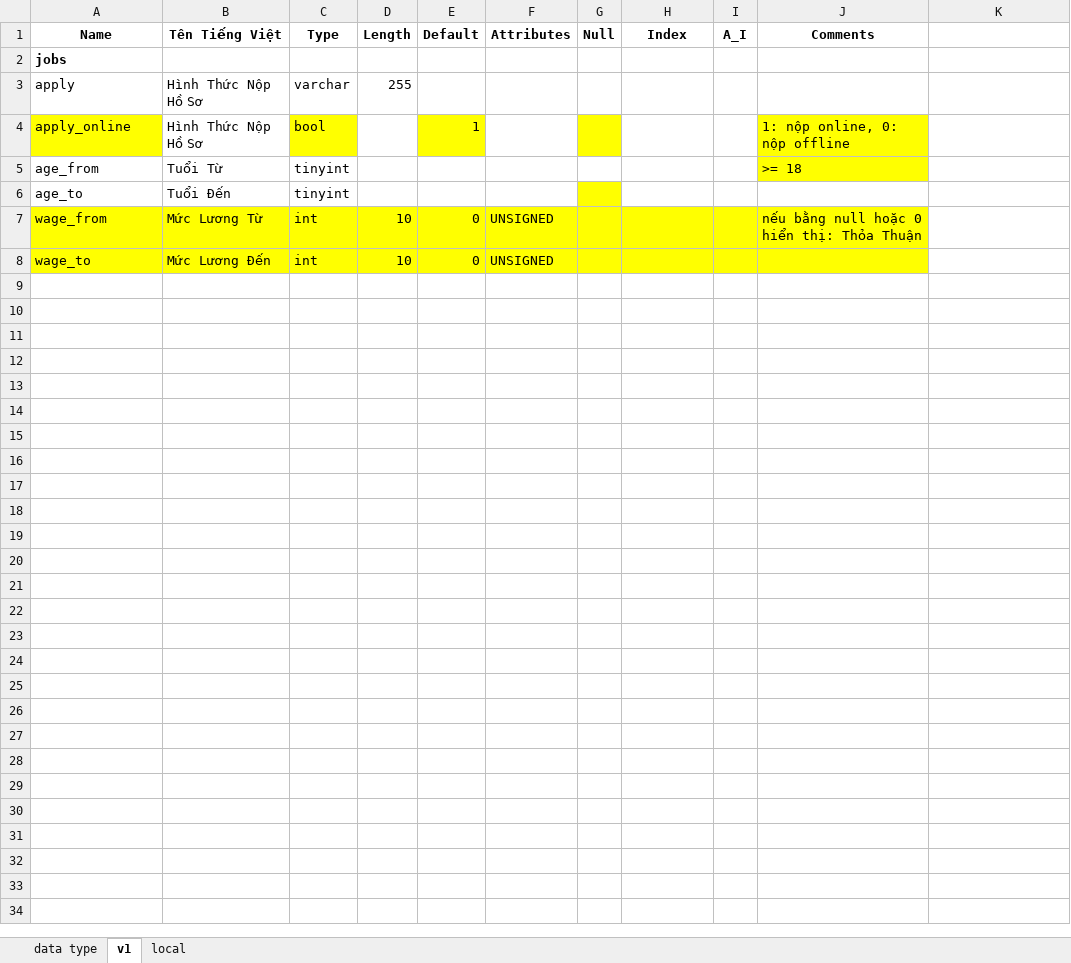
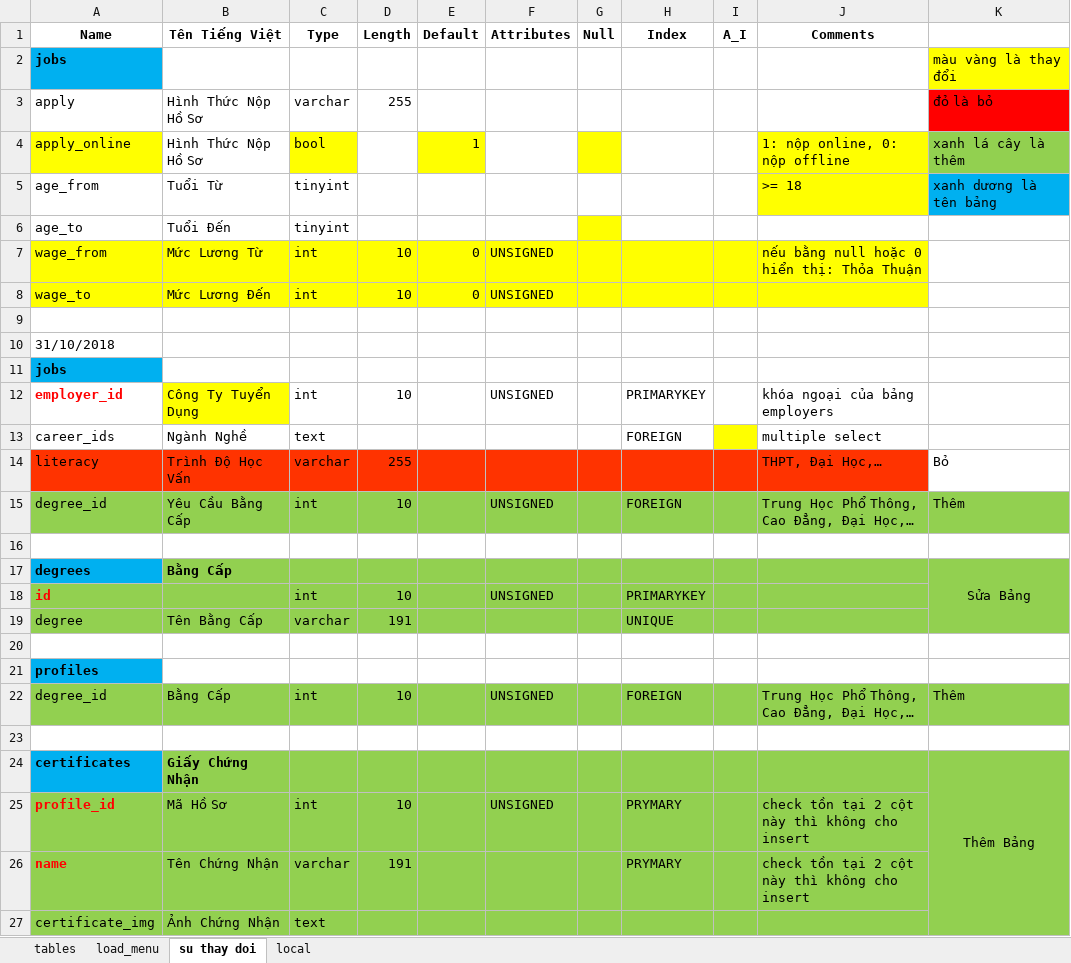
Before and after one commit to vongocnhat/TimViec, an Excel workbook: db_29_10_2018.xlsx, sheet su thay doi, drawn as a sheet; values as stored, in another font and other column widths than the file's, no borders; charts and pictures not drawn; the diff names each change by its address in the sheet, - before the commit and + after, or states it on an @@ line.

```diff
--- a/db_29_10_2018.xlsx (sheet su thay doi)
+++ b/db_29_10_2018.xlsx (sheet su thay doi)
-sheet tab: data type
+sheet tab: tables
-sheet tab: v1
+sheet tab: su thay doi
+sheet tab: load_menu
-A2 fill: none
+A2 fill: #00B0F0
-K2: (empty)
+K2: màu vàng là thay đổi
-K2 fill: none
+K2 fill: #FFFF00
-K3: (empty)
+K3: đỏ là bỏ
-K3 fill: none
+K3 fill: #FF0000
-K4: (empty)
+K4: xanh lá cây là thêm
-K4 fill: none
+K4 fill: #92D050
-K5: (empty)
+K5: xanh dương là tên bảng
-K5 fill: none
+K5 fill: #00B0F0
+row 9: (empty)
+row 10: 31/10/2018
+row 11: jobs
+row 12: employer_id | Công Ty Tuyển Dụng | int | 10 |  | UNSIGNED |  | PRIMARYKEY |  | khóa ngoại của bảng employers
+row 13: career_ids | Ngành Nghề | text |  |  |  |  | FOREIGN |  | multiple select
+row 14: literacy | Trình Độ Học Vấn | varchar | 255 |  |  |  |  |  | THPT, Đại Học,… | Bỏ
+row 15: degree_id | Yêu Cầu Bằng Cấp | int | 10 |  | UNSIGNED |  | FOREIGN |  | Trung Học Phổ Thông, Cao Đẳng, Đại Học,… | Thêm
+row 16: (empty)
+row 17: degrees | Bằng Cấp |  |  |  |  |  |  |  |  | Sửa Bảng
+row 18: id |  | int | 10 |  | UNSIGNED |  | PRIMARYKEY
+row 19: degree | Tên Bằng Cấp | varchar | 191 |  |  |  | UNIQUE
+row 20: (empty)
+row 21: profiles
+row 22: degree_id | Bằng Cấp | int | 10 |  | UNSIGNED |  | FOREIGN |  | Trung Học Phổ Thông, Cao Đẳng, Đại Học,… | Thêm
+row 23: (empty)
+row 24: certificates | Giấy Chứng Nhận |  |  |  |  |  |  |  |  | Thêm Bảng
+row 25: profile_id | Mã Hồ Sơ | int | 10 |  | UNSIGNED |  | PRYMARY |  | check tồn tại 2 cột này thì không cho insert
+row 26: name | Tên Chứng Nhận | varchar | 191 |  |  |  | PRYMARY |  | check tồn tại 2 cột này thì không cho insert
+row 27: certificate_img | Ảnh Chứng Nhận | text
```
Also changed, not shown: sheet tables, charts or pictures, 44 other files.
